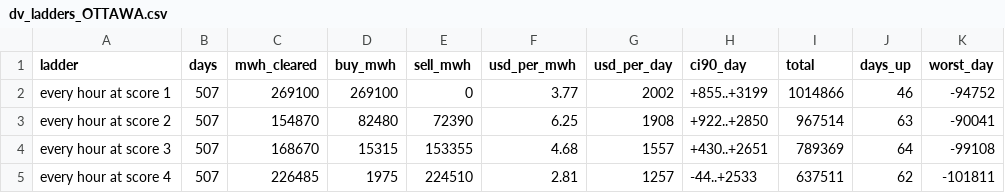
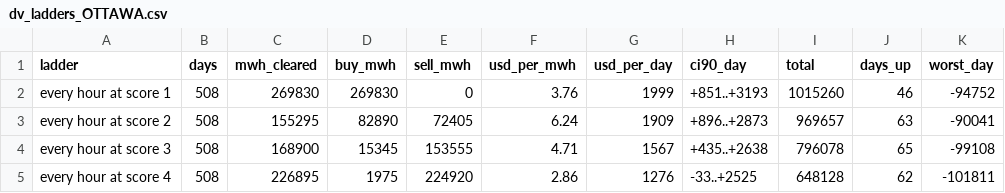
Before and after one commit to Dynastymaad/ieso-cushion-model, a CSV file: data/dv_ladders_OTTAWA.csv, drawn as a sheet; only a part is shown; the diff covers the shown part only.

```diff
--- a/data/dv_ladders_OTTAWA.csv
+++ b/data/dv_ladders_OTTAWA.csv
@@ -1,5 +1,5 @@
 ladder,days,mwh_cleared,buy_mwh,sell_mwh,usd_per_mwh,usd_per_day,ci90_day,total,days_up,worst_day
-every hour at score 1,507,269100,269100,0,3.77,2002,+855..+3199,1014866,46,-94752
-every hour at score 2,507,154870,82480,72390,6.25,1908,+922..+2850,967514,63,-90041
-every hour at score 3,507,168670,15315,153355,4.68,1557,+430..+2651,789369,64,-99108
-every hour at score 4,507,226485,1975,224510,2.81,1257,-44..+2533,637511,62,-101811
+every hour at score 1,508,269830,269830,0,3.76,1999,+851..+3193,1015260,46,-94752
+every hour at score 2,508,155295,82890,72405,6.24,1909,+896..+2873,969657,63,-90041
+every hour at score 3,508,168900,15345,153555,4.71,1567,+435..+2638,796078,65,-99108
+every hour at score 4,508,226895,1975,224920,2.86,1276,-33..+2525,648128,62,-101811
```
Also changed, not shown: 38 edited cells elsewhere in this file, data/dv_ladders2_EAST.csv, data/dv_ladders2_OTTAWA.csv, 8 other files.
